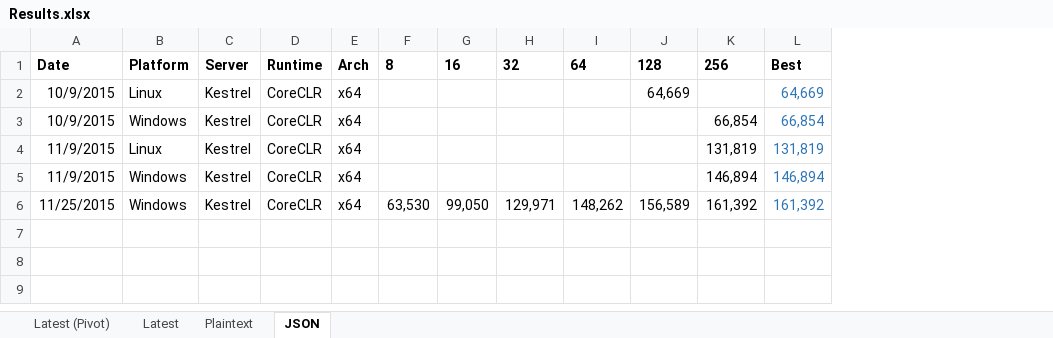
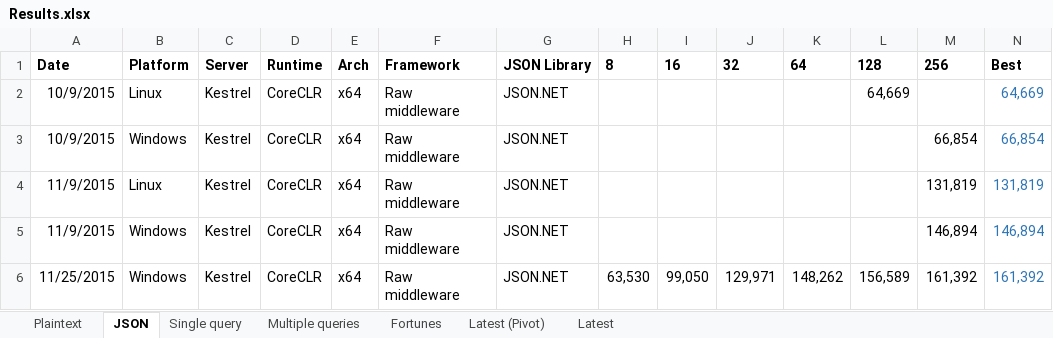
Before and after one commit to aspnet/Benchmarks, an Excel workbook: results/Results.xlsx, sheet JSON, drawn as a sheet; values as stored, in another font and other column widths than the file's, no borders; the diff names each change by its address in the sheet, - before the commit and + after, or states it on an @@ line.

```diff
--- a/results/Results.xlsx (sheet JSON)
+++ b/results/Results.xlsx (sheet JSON)
+sheet tab: Single query
+sheet tab: Multiple queries
+sheet tab: Fortunes
@@ sheet tab order changed: Plaintext | JSON | Single query | Multiple queries | Fortunes | Latest (Pivot) | Latest @@
+column F, rows 1-6: Framework | Raw middleware | Raw middleware | Raw middleware | Raw middleware | Raw middleware
+column G, rows 1-6: JSON Library | JSON.NET | JSON.NET | JSON.NET | JSON.NET | JSON.NET
```
Also changed, not shown: sheet Plaintext, formulas that keep their value.
